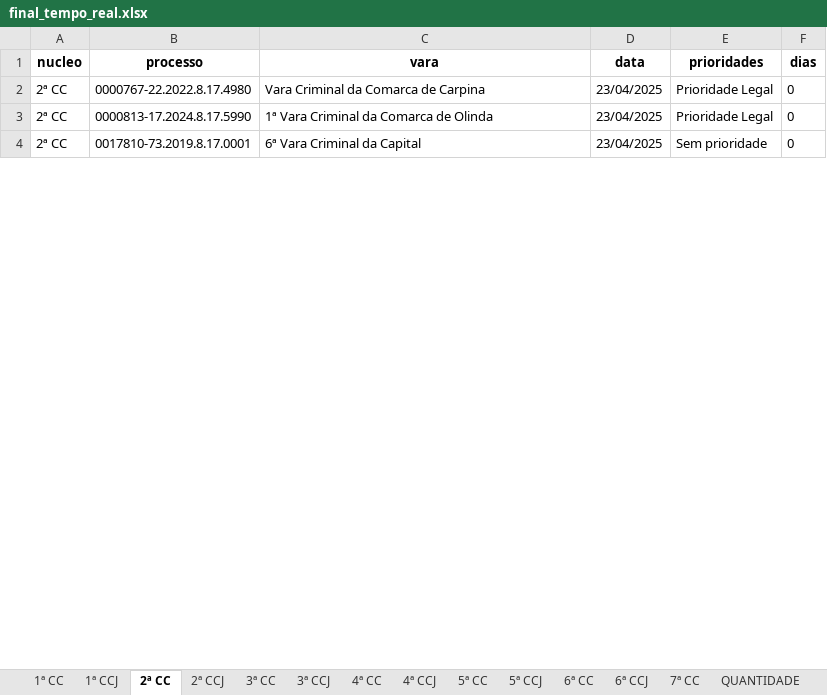
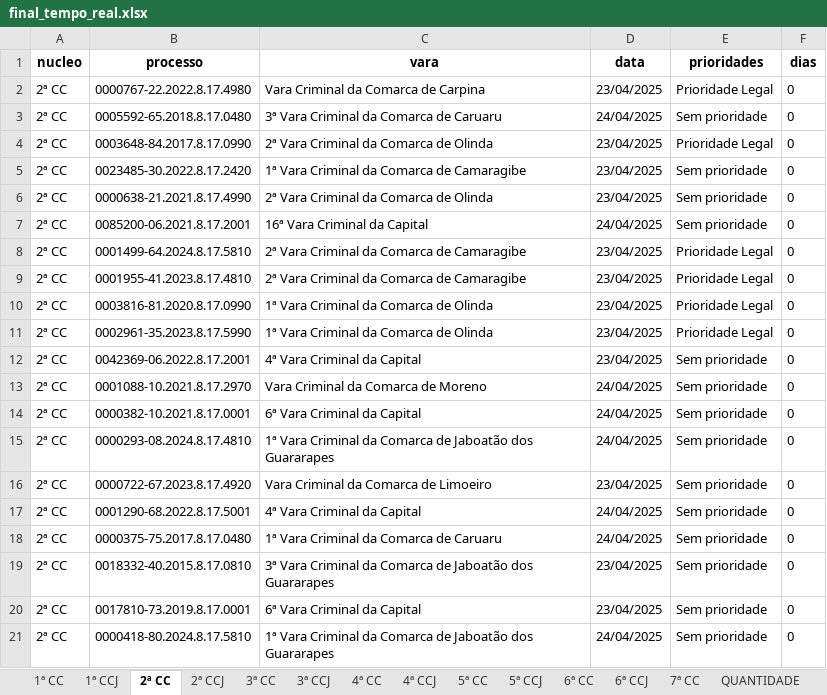
Before and after one commit to Fasri/analise_de, an Excel workbook: final_tempo_real.xlsx, sheet 2ª CC, drawn as a sheet; only a part is shown; values as stored, in another font and other column widths than the file's, no borders; addresses are those after the commit; the diff covers the shown part only; the diff names each change by its address in the sheet, - before the commit and + after, or states it on an @@ line.

```diff
--- a/final_tempo_real.xlsx (sheet 2ª CC)
+++ b/final_tempo_real.xlsx (sheet 2ª CC)
+row 3: 2ª CC | 0005592-65.2018.8.17.0480 | 3ª Vara Criminal da Comarca de Caruaru | 24/04/2025 | Sem prioridade | 0
@@ row 38 moved to row 4: 2ª CC @@
@@ row 37 moved to row 5: 2ª CC @@
+row 6: 2ª CC | 0000638-21.2021.8.17.4990 | 2ª Vara Criminal da Comarca de Olinda | 23/04/2025 | Sem prioridade | 0
+row 7: 2ª CC | 0085200-06.2021.8.17.2001 | 16ª Vara Criminal da Capital | 24/04/2025 | Sem prioridade | 0
+row 8: 2ª CC | 0001499-64.2024.8.17.5810 | 2ª Vara Criminal da Comarca de Camaragibe | 23/04/2025 | Prioridade Legal | 0
+row 9: 2ª CC | 0001955-41.2023.8.17.4810 | 2ª Vara Criminal da Comarca de Camaragibe | 23/04/2025 | Prioridade Legal | 0
-B10 (processo): 0000813-17.2024.8.17.5990
+B10 (processo): 0003816-81.2020.8.17.0990
+row 11: 2ª CC | 0002961-35.2023.8.17.5990 | 1ª Vara Criminal da Comarca de Olinda | 23/04/2025 | Prioridade Legal | 0
@@ row 31 moved to row 12: 2ª CC @@
+row 13: 2ª CC | 0001088-10.2021.8.17.2970 | Vara Criminal da Comarca de Moreno | 24/04/2025 | Sem prioridade | 0
+row 14: 2ª CC | 0000382-10.2021.8.17.0001 | 6ª Vara Criminal da Capital | 24/04/2025 | Sem prioridade | 0
+row 15: 2ª CC | 0000293-08.2024.8.17.4810 | 1ª Vara Criminal da Comarca de Jaboatão dos Guararapes | 24/04/2025 | Sem prioridade | 0
+row 16: 2ª CC | 0000722-67.2023.8.17.4920 | Vara Criminal da Comarca de Limoeiro | 23/04/2025 | Sem prioridade | 0
+row 17: 2ª CC | 0001290-68.2022.8.17.5001 | 4ª Vara Criminal da Capital | 24/04/2025 | Sem prioridade | 0
+row 18: 2ª CC | 0000375-75.2017.8.17.0480 | 1ª Vara Criminal da Comarca de Caruaru | 24/04/2025 | Sem prioridade | 0
+row 19: 2ª CC | 0018332-40.2015.8.17.0810 | 3ª Vara Criminal da Comarca de Jaboatão dos Guararapes | 23/04/2025 | Sem prioridade | 0
+row 21: 2ª CC | 0000418-80.2024.8.17.5810 | 1ª Vara Criminal da Comarca de Jaboatão dos Guararapes | 24/04/2025 | Sem prioridade | 0
```
Also changed, not shown: 93 added rows, 139 removed rows, 70 moved rows and 241 edited cells elsewhere in this sheet, sheet 1ª CC, sheet CONSOLIDADO, sheet 6ª CC, sheet 5ª CC, sheet 7ª CC, sheet 3ª CC, 8 more sheets.
